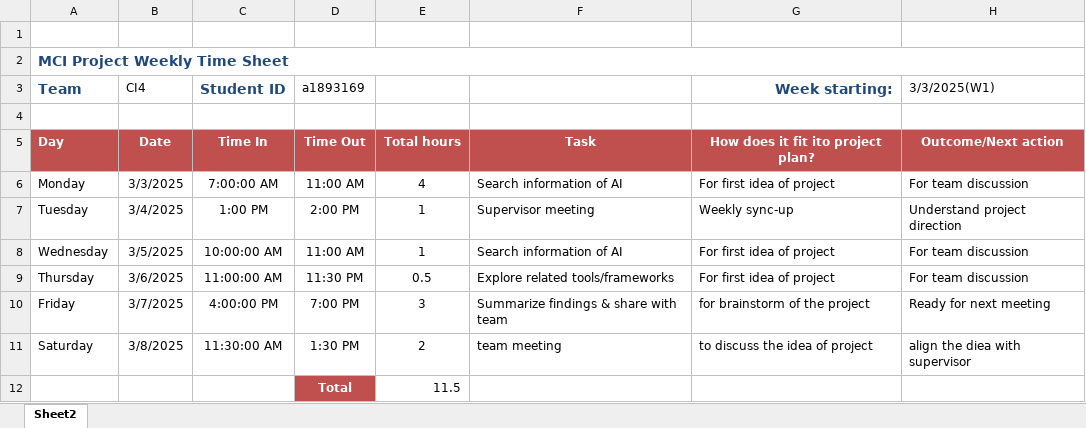
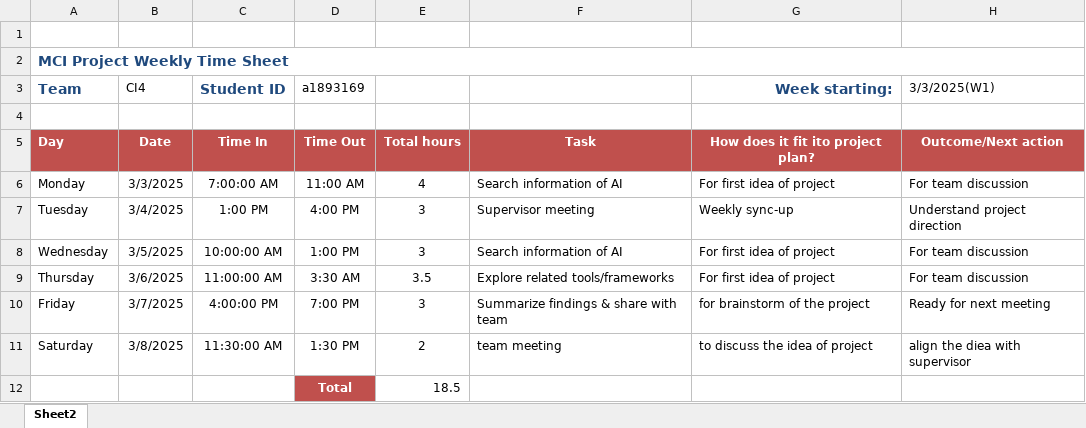
Before and after one commit to Liu-Rain/AI-tutor, an Excel workbook: docs/Timesheet/a1893169 Jen-Hao Liu/MCI-Timetsheet W1.xlsx, sheet Sheet2, drawn as a sheet; values as stored, in another font and other column widths than the file's, no borders; the diff names each change by its address in the sheet, - before the commit and + after, or states it on an @@ line.

Commit message:
rain timesheet updated

```diff
--- a/docs/Timesheet/a1893169 Jen-Hao Liu/MCI-Timetsheet W1.xlsx (sheet Sheet2)
+++ b/docs/Timesheet/a1893169 Jen-Hao Liu/MCI-Timetsheet W1.xlsx (sheet Sheet2)
-D7 (a1893169): 2:00 PM
+D7 (a1893169): 4:00 PM
-E7:E8: 1
+E7:E8: 3
-D8 (a1893169): 11:00 AM
+D8 (a1893169): 1:00 PM
-D9 (a1893169): 11:30 PM
+D9 (a1893169): 3:30 AM
-E9: 0.5
+E9: 3.5
-E12: 11.5
+E12: 18.5
```
Also changed, not shown: 2 other files.
